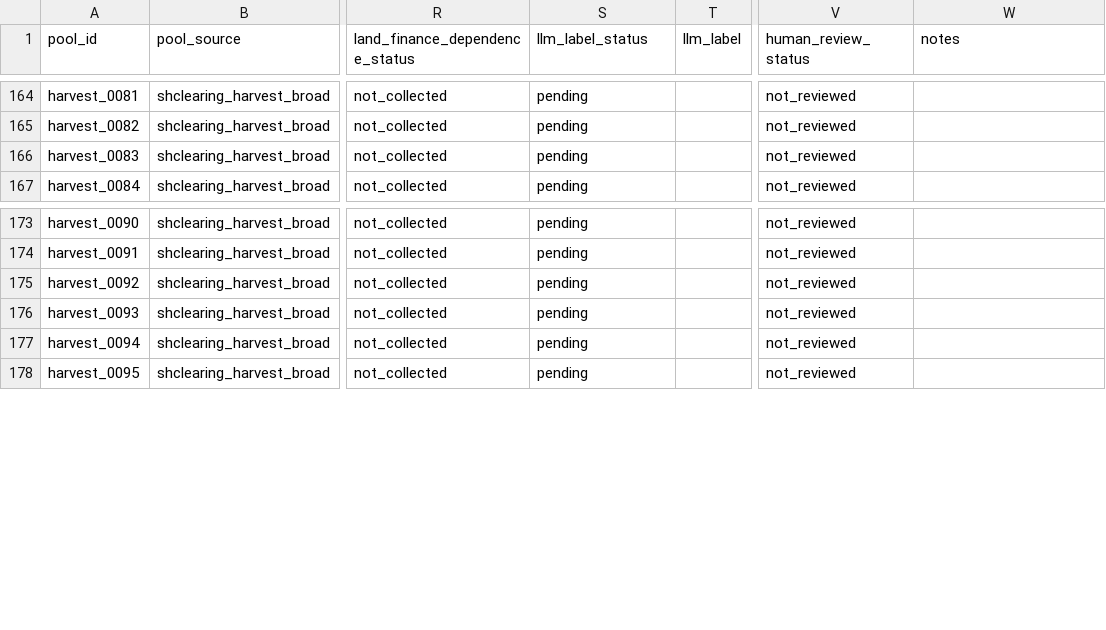
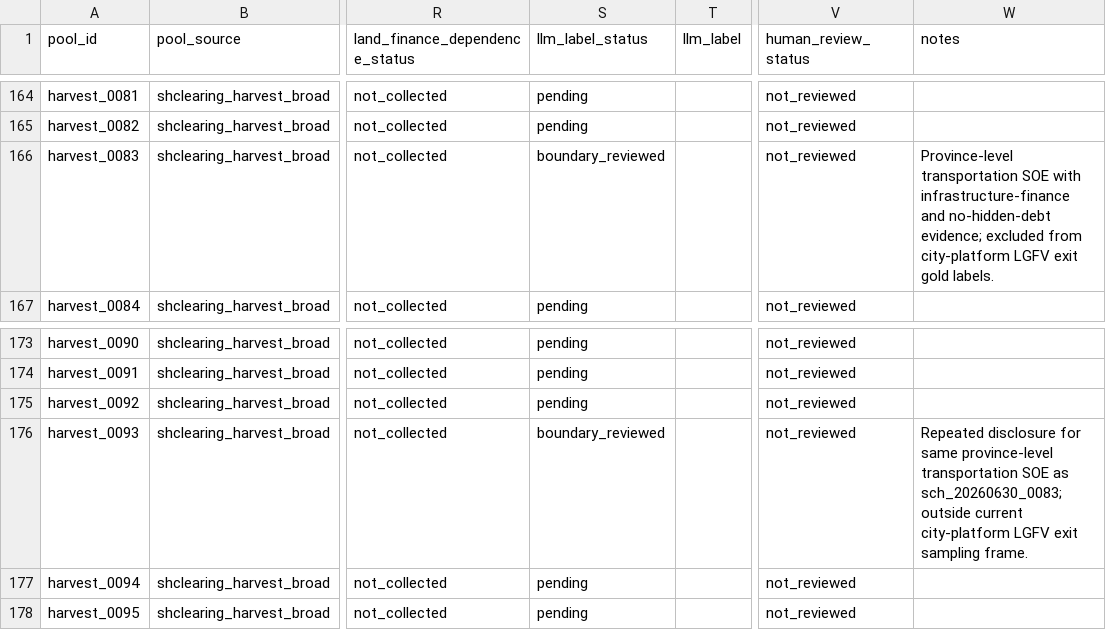
Before and after one commit to Shunyu1001/LGFV, a CSV file: data/analysis_inputs/llm_candidate_pool_seed_2026_06_30.csv, drawn as a sheet; only a part is shown, gaps mark what is left out; the diff names each change by its address in the sheet, - before the commit and + after, or states it on an @@ line.

```diff
--- a/data/analysis_inputs/llm_candidate_pool_seed_2026_06_30.csv
+++ b/data/analysis_inputs/llm_candidate_pool_seed_2026_06_30.csv
-S166 (llm_label_status): pending
+S166 (llm_label_status): boundary_reviewed
-W166 (notes): (empty)
+W166 (notes): Province-level transportation SOE with infrastructure-finance and no-hidden-debt evidence; excluded from city-platform LGFV exit gold labels.
-S176 (llm_label_status): pending
+S176 (llm_label_status): boundary_reviewed
-W176 (notes): (empty)
+W176 (notes): Repeated disclosure for same province-level transportation SOE as sch_20260630_0083; outside current city-platform LGFV exit sampling frame.
```
Also changed, not shown: data/analysis_inputs/codex_surrogate_issuer_summary_2026_07_02.csv, data/analysis_inputs/codex_surrogate_labels_2026_07_02.csv, 7 other files.
